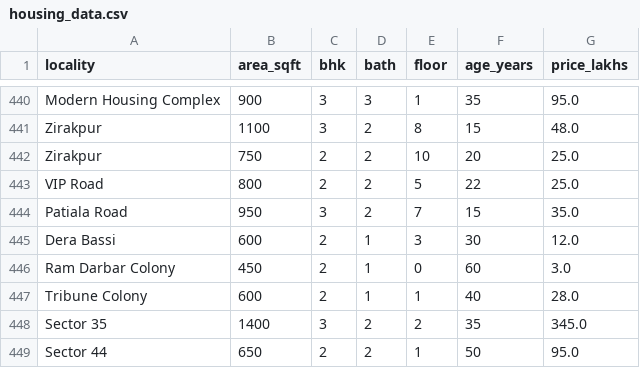
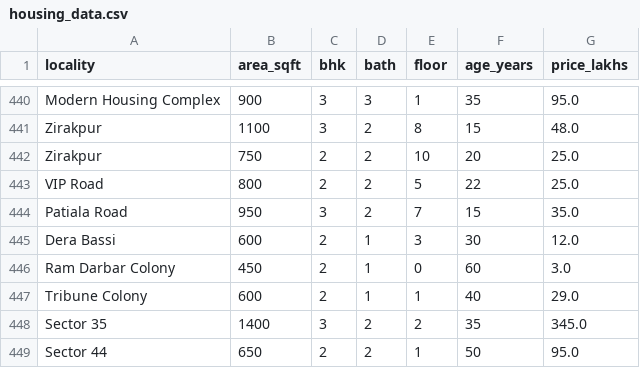
Before and after one commit to Priyanshu-6/PropIQ, a CSV file: housing_data.csv, drawn as a sheet; only a part is shown, gaps mark what is left out.

```diff
--- a/housing_data.csv
+++ b/housing_data.csv
@@ -446,3 +446,3 @@ Dera Bassi,600,2,1,3,30,12.0
 Ram Darbar Colony,450,2,1,0,60,3.0
-Tribune Colony,600,2,1,1,40,28.0
+Tribune Colony,600,2,1,1,40,29.0
 Sector 35,1400,3,2,2,35,345.0
```
Also changed, not shown: 3 other files.
